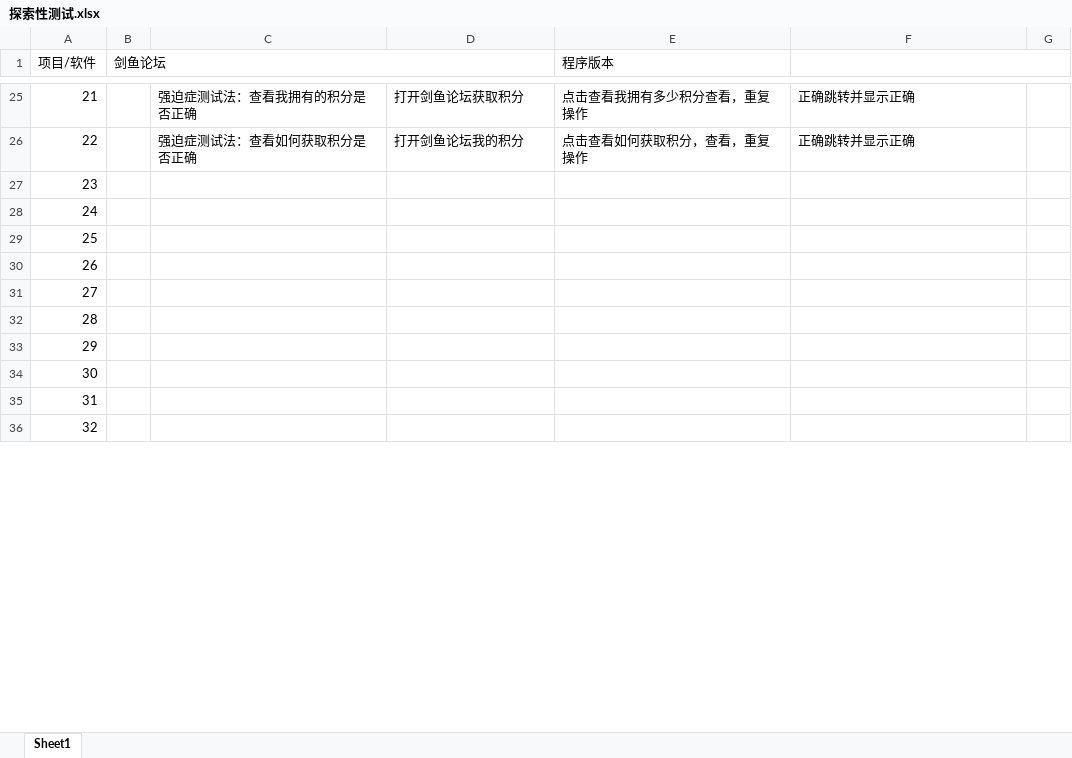
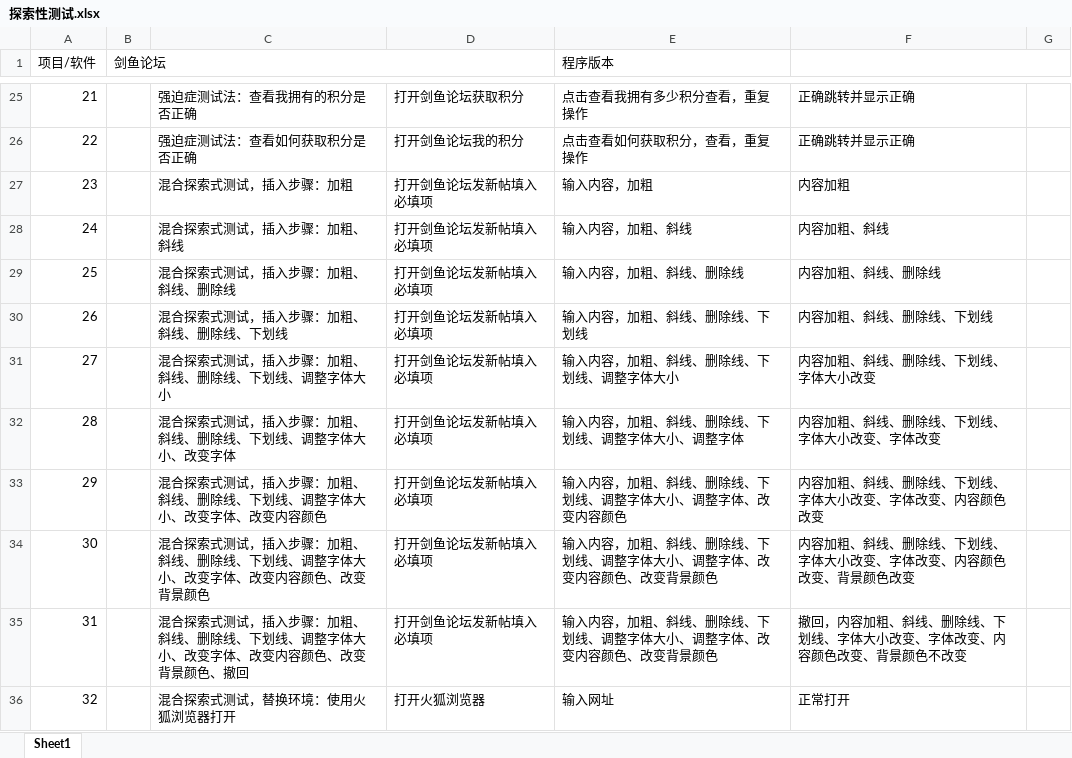
Before and after one commit to messtang/18-training, an Excel workbook: Project/王锦阳/1-50条测试用例/探索性测试.xlsx, sheet Sheet1, drawn as a sheet; only a part is shown, gaps mark what is left out; values as stored, in another font and other column widths than the file's, no borders; the diff covers the shown part only; the diff names each change by its address in the sheet, - before the commit and + after, or states it on an @@ line.

Commit message:
wjy

```diff
--- a/Project/王锦阳/1-50条测试用例/探索性测试.xlsx (sheet Sheet1)
+++ b/Project/王锦阳/1-50条测试用例/探索性测试.xlsx (sheet Sheet1)
-C27: (empty)
+C27: 混合探索式测试，插入步骤：加粗
-D27:D35: (empty)
+D27:D35: 打开剑鱼论坛发新帖填入必填项
-E27 (程序版本): (empty)
+E27 (程序版本): 输入内容，加粗
-F27: (empty)
+F27: 内容加粗
-C28: (empty)
+C28: 混合探索式测试，插入步骤：加粗、斜线
-E28 (程序版本): (empty)
+E28 (程序版本): 输入内容，加粗、斜线
-F28: (empty)
+F28: 内容加粗、斜线
-C29: (empty)
+C29: 混合探索式测试，插入步骤：加粗、斜线、删除线
-E29 (程序版本): (empty)
+E29 (程序版本): 输入内容，加粗、斜线、删除线
-F29: (empty)
+F29: 内容加粗、斜线、删除线
-C30: (empty)
+C30: 混合探索式测试，插入步骤：加粗、斜线、删除线、下划线
-E30 (程序版本): (empty)
+E30 (程序版本): 输入内容，加粗、斜线、删除线、下划线
-F30: (empty)
+F30: 内容加粗、斜线、删除线、下划线
-C31: (empty)
+C31: 混合探索式测试，插入步骤：加粗、斜线、删除线、下划线、调整字体大小
-E31 (程序版本): (empty)
+E31 (程序版本): 输入内容，加粗、斜线、删除线、下划线、调整字体大小
-F31: (empty)
+F31: 内容加粗、斜线、删除线、下划线、字体大小改变
-C32: (empty)
+C32: 混合探索式测试，插入步骤：加粗、斜线、删除线、下划线、调整字体大小、改变字体
-E32 (程序版本): (empty)
+E32 (程序版本): 输入内容，加粗、斜线、删除线、下划线、调整字体大小、调整字体
-F32: (empty)
+F32: 内容加粗、斜线、删除线、下划线、字体大小改变、字体改变
-C33: (empty)
+C33: 混合探索式测试，插入步骤：加粗、斜线、删除线、下划线、调整字体大小、改变字体、改变内容颜色
-E33 (程序版本): (empty)
+E33 (程序版本): 输入内容，加粗、斜线、删除线、下划线、调整字体大小、调整字体、改变内容颜色
-F33: (empty)
+F33: 内容加粗、斜线、删除线、下划线、字体大小改变、字体改变、内容颜色改变
-C34: (empty)
+C34: 混合探索式测试，插入步骤：加粗、斜线、删除线、下划线、调整字体大小、改变字体、改变内容颜色、改变背景颜色
-E34:E35 (程序版本): (empty)
+E34:E35 (程序版本): 输入内容，加粗、斜线、删除线、下划线、调整字体大小、调整字体、改变内容颜色、改变背景颜色
-F34: (empty)
+F34: 内容加粗、斜线、删除线、下划线、字体大小改变、字体改变、内容颜色改变、背景颜色改变
-C35: (empty)
+C35: 混合探索式测试，插入步骤：加粗、斜线、删除线、下划线、调整字体大小、改变字体、改变内容颜色、改变背景颜色、撤回
-F35: (empty)
+F35: 撤回，内容加粗、斜线、删除线、下划线、字体大小改变、字体改变、内容颜色改变、背景颜色不改变
-C36: (empty)
+C36: 混合探索式测试，替换环境：使用火狐浏览器打开
-D36: (empty)
+D36: 打开火狐浏览器
-E36 (程序版本): (empty)
+E36 (程序版本): 输入网址
-F36: (empty)
+F36: 正常打开
```
Also changed, not shown: 75 edited cells elsewhere in this sheet.
